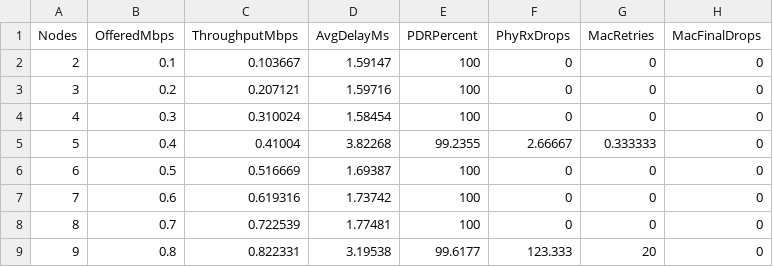
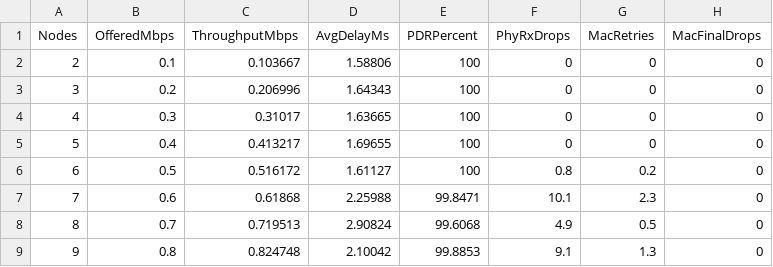
Before and after one commit to sptqb2006/group1_netsimUSTH2026, a CSV file: labwork5.csv, drawn as a sheet; only a part is shown; the diff covers the shown part only.

Commit message:
Regenerate labwork5 results with 10 repetitions
- Update labwork5.cc repetitions from 3 to 10
- Regenerate labwork5.csv from ns-3 simulation (2-30 nodes)
- Regenerate all 5 plots in plots_labwork5/

```diff
--- a/labwork5.csv
+++ b/labwork5.csv
@@ -1,9 +1,9 @@
 Nodes,OfferedMbps,ThroughputMbps,AvgDelayMs,PDRPercent,PhyRxDrops,MacRetries,MacFinalDrops
-2,0.1,0.103667,1.59147,100,0,0,0
-3,0.2,0.207121,1.59716,100,0,0,0
-4,0.3,0.310024,1.58454,100,0,0,0
-5,0.4,0.41004,3.82268,99.2355,2.66667,0.333333,0
-6,0.5,0.516669,1.69387,100,0,0,0
-7,0.6,0.619316,1.73742,100,0,0,0
-8,0.7,0.722539,1.77481,100,0,0,0
-9,0.8,0.822331,3.19538,99.6177,123.333,20,0
+2,0.1,0.103667,1.58806,100,0,0,0
+3,0.2,0.206996,1.64343,100,0,0,0
+4,0.3,0.31017,1.63665,100,0,0,0
+5,0.4,0.413217,1.69655,100,0,0,0
+6,0.5,0.516172,1.61127,100,0.8,0.2,0
+7,0.6,0.61868,2.25988,99.8471,10.1,2.3,0
+8,0.7,0.719513,2.90824,99.6068,4.9,0.5,0
+9,0.8,0.824748,2.10042,99.8853,9.1,1.3,0
```
Also changed, not shown: 105 edited cells elsewhere in this file, 6 other files.
